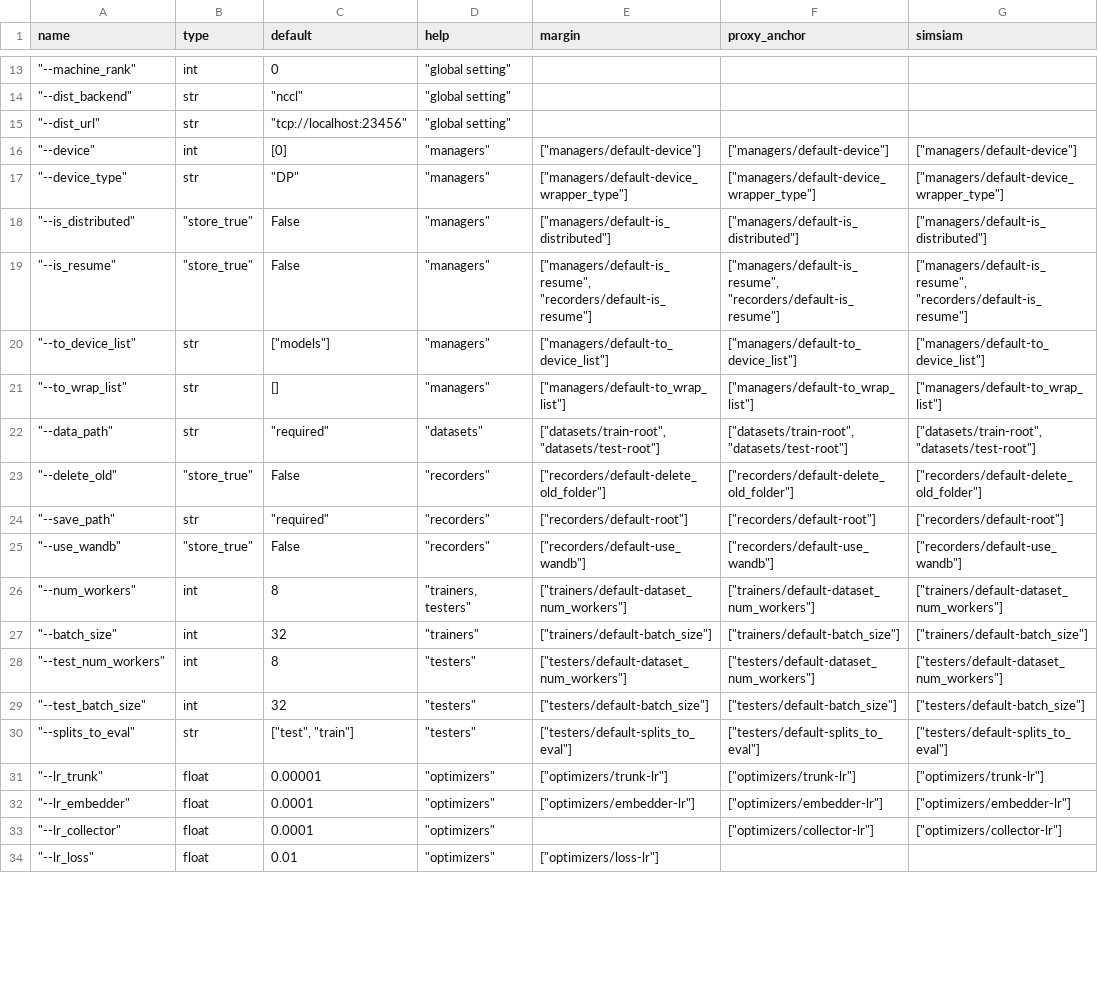
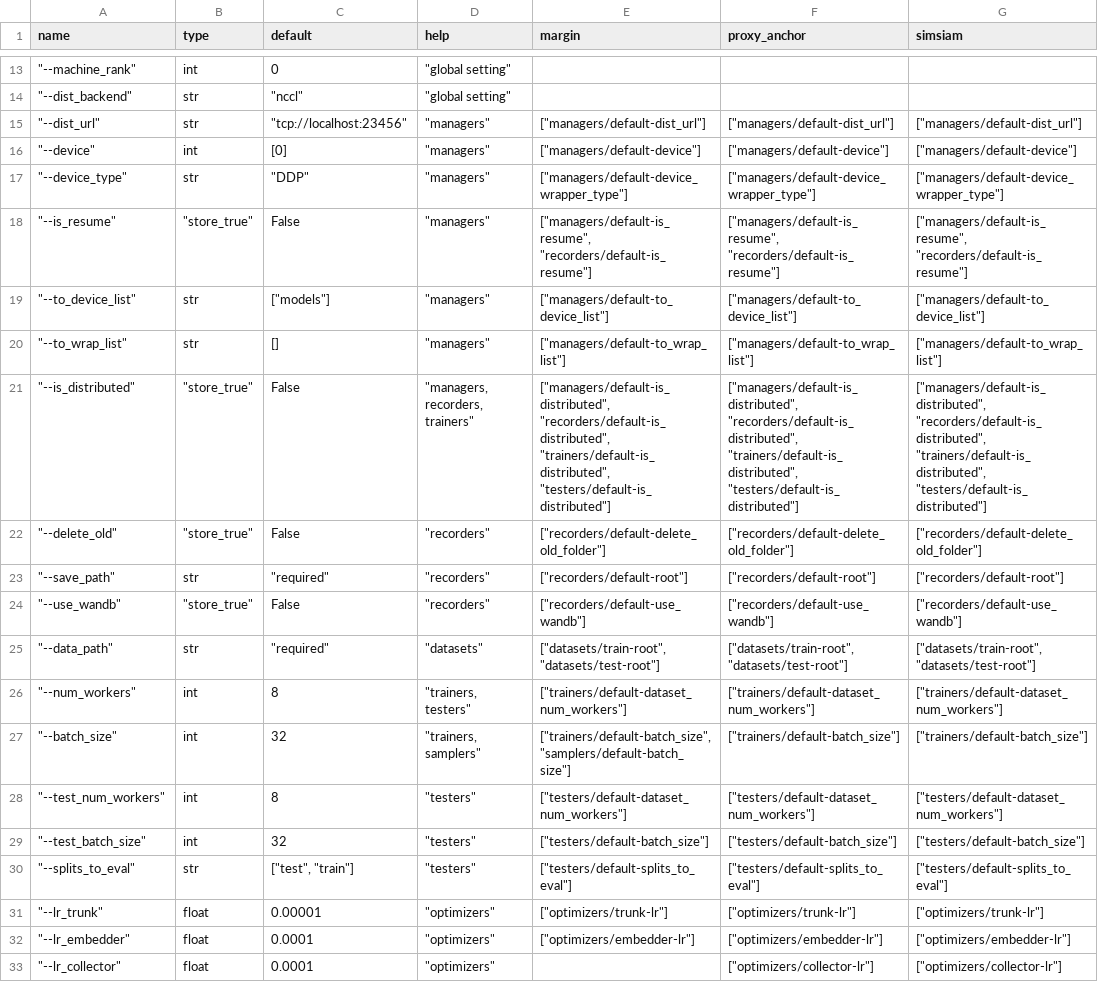
Before and after one commit to zbr17/GeDML, a CSV file: examples/config/args.csv, drawn as a sheet; only a part is shown, gaps mark what is left out; the shorter side is filled out with more unchanged rows.

Commit message:
change dataset-settings and add distributed sampler

```diff
--- a/examples/config/args.csv
+++ b/examples/config/args.csv
@@ -14,6 +14,5 @@ name,type,default,help,margin,proxy_anchor,simsiam
 """--dist_backend""",str,"""nccl""","""global setting""",,,
-"""--dist_url""",str,"""tcp://localhost:23456""","""global setting""",,,
+"""--dist_url""",str,"""tcp://localhost:23456""","""managers""","[""managers/default-dist_url""]","[""managers/default-dist_url""]","[""managers/default-dist_url""]"
 """--device""",int,[0],"""managers""","[""managers/default-device""]","[""managers/default-device""]","[""managers/default-device""]"
-"""--device_type""",str,"""DP""","""managers""","[""managers/default-device_wrapper_type""]","[""managers/default-device_wrapper_type""]","[""managers/default-device_wrapper_type""]"
-"""--is_distributed""","""store_true""",False,"""managers""","[""managers/default-is_distributed""]","[""managers/default-is_distributed""]","[""managers/default-is_distributed""]"
+"""--device_type""",str,"""DDP""","""managers""","[""managers/default-device_wrapper_type""]","[""managers/default-device_wrapper_type""]","[""managers/default-device_wrapper_type""]"
 """--is_resume""","""store_true""",False,"""managers""","[""managers/default-is_resume"", ""recorders/default-is_resume""]","[""managers/default-is_resume"", ""recorders/default-is_resume""]","[""managers/default-is_resume"", ""recorders/default-is_resume""]"
@@ -21,3 +20,3 @@ name,type,default,help,margin,proxy_anchor,simsiam
 """--to_wrap_list""",str,[],"""managers""","[""managers/default-to_wrap_list""]","[""managers/default-to_wrap_list""]","[""managers/default-to_wrap_list""]"
-"""--data_path""",str,"""required""","""datasets""","[""datasets/train-root"", ""datasets/test-root""]","[""datasets/train-root"", ""datasets/test-root""]","[""datasets/train-root"", ""datasets/test-root""]"
+"""--is_distributed""","""store_true""",False,"""managers, recorders, trainers""","[""managers/default-is_distributed"", ""recorders/default-is_distributed"", ""trainers/default-is_distributed"", ""testers/default-is_distributed""]","[""managers/default-is_distributed"", ""recorders/default-is_distributed"", ""trainers/default-is_distributed"", ""testers/default-is_distributed""]","[""managers/default-is_distributed"", ""recorders/default-is_distributed"", ""trainers/default-is_distributed"", ""testers/default-is_distributed""]"
 """--delete_old""","""store_true""",False,"""recorders""","[""recorders/default-delete_old_folder""]","[""recorders/default-delete_old_folder""]","[""recorders/default-delete_old_folder""]"
@@ -25,4 +24,5 @@ name,type,default,help,margin,proxy_anchor,simsiam
 """--use_wandb""","""store_true""",False,"""recorders""","[""recorders/default-use_wandb""]","[""recorders/default-use_wandb""]","[""recorders/default-use_wandb""]"
+"""--data_path""",str,"""required""","""datasets""","[""datasets/train-root"", ""datasets/test-root""]","[""datasets/train-root"", ""datasets/test-root""]","[""datasets/train-root"", ""datasets/test-root""]"
 """--num_workers""",int,8,"""trainers, testers""","[""trainers/default-dataset_num_workers""]","[""trainers/default-dataset_num_workers""]","[""trainers/default-dataset_num_workers""]"
-"""--batch_size""",int,32,"""trainers""","[""trainers/default-batch_size""]","[""trainers/default-batch_size""]","[""trainers/default-batch_size""]"
+"""--batch_size""",int,32,"""trainers, samplers""","[""trainers/default-batch_size"", ""samplers/default-batch_size""]","[""trainers/default-batch_size""]","[""trainers/default-batch_size""]"
 """--test_num_workers""",int,8,"""testers""","[""testers/default-dataset_num_workers""]","[""testers/default-dataset_num_workers""]","[""testers/default-dataset_num_workers""]"
```
Also changed, not shown: 31 other files.
